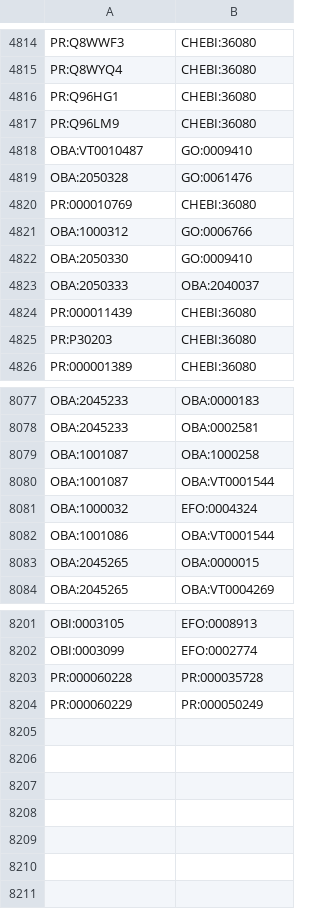
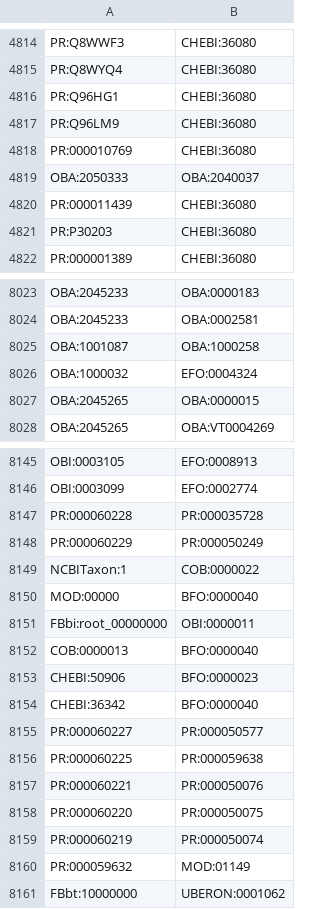
Before and after one commit to EBISPOT/efo, a CSV file: src/templates/subclasses.csv, drawn as a sheet; only a part is shown, gaps mark what is left out; removed rows and columns are numbered as before the commit, all else as after; the diff covers the shown part only; the diff names each change by its address in the sheet, - before the commit and + after, or states it on an @@ line.

```diff
--- a/src/templates/subclasses.csv
+++ b/src/templates/subclasses.csv
-row 4818: OBA:VT0010487 | GO:0009410
-row 4819: OBA:2050328 | GO:0061476
-row 4821: OBA:1000312 | GO:0006766
-row 4822: OBA:2050330 | GO:0009410
-row 8080: OBA:1001087 | OBA:VT0001544
-row 8082: OBA:1001086 | OBA:VT0001544
+row 8149: NCBITaxon:1 | COB:0000022
+row 8150: MOD:00000 | BFO:0000040
+row 8151: FBbi:root_00000000 | OBI:0000011
+row 8152: COB:0000013 | BFO:0000040
+row 8153: CHEBI:50906 | BFO:0000023
+row 8154: CHEBI:36342 | BFO:0000040
+row 8155: PR:000060227 | PR:000050577
+row 8156: PR:000060225 | PR:000059638
+row 8157: PR:000060221 | PR:000050076
+row 8158: PR:000060220 | PR:000050075
+row 8159: PR:000060219 | PR:000050074
+row 8160: PR:000059632 | MOD:01149
+row 8161: FBbt:10000000 | UBERON:0001062
```
Also changed, not shown: 50 removed rows and 2 edited cells elsewhere in this file, 18 other files.
